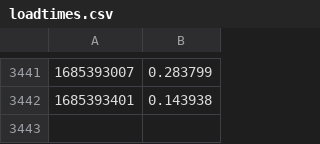
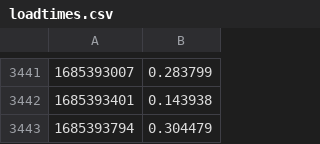
Before and after one commit to andiraduta/monitor-loading-time, a CSV file: loadtimes.csv, drawn as a sheet; only a part is shown, gaps mark what is left out.

```diff
--- a/loadtimes.csv
+++ b/loadtimes.csv
@@ -3442 +3442,2 @@
 1685393401,0.143938
+1685393794,0.304479
```
Also changed, not shown: loadtimes2.csv.
